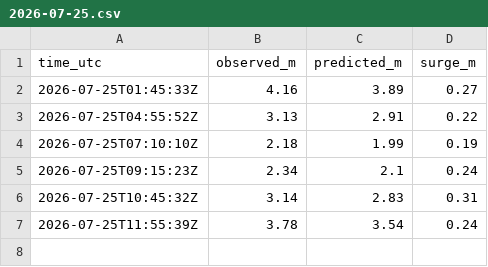
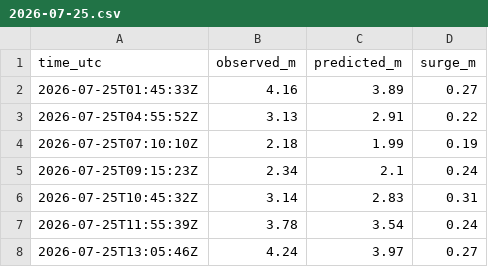
Before and after one commit to bobmorek/Jucotime, a CSV file: data/tide/falmouth-docks/2026-07/2026-07-25.csv, drawn as a sheet.

```diff
--- a/data/tide/falmouth-docks/2026-07/2026-07-25.csv
+++ b/data/tide/falmouth-docks/2026-07/2026-07-25.csv
@@ -7 +7,2 @@ time_utc,observed_m,predicted_m,surge_m
 2026-07-25T11:55:39Z,3.78,3.54,0.24
+2026-07-25T13:05:46Z,4.24,3.97,0.27
```
Also changed, not shown: 1 other file.
